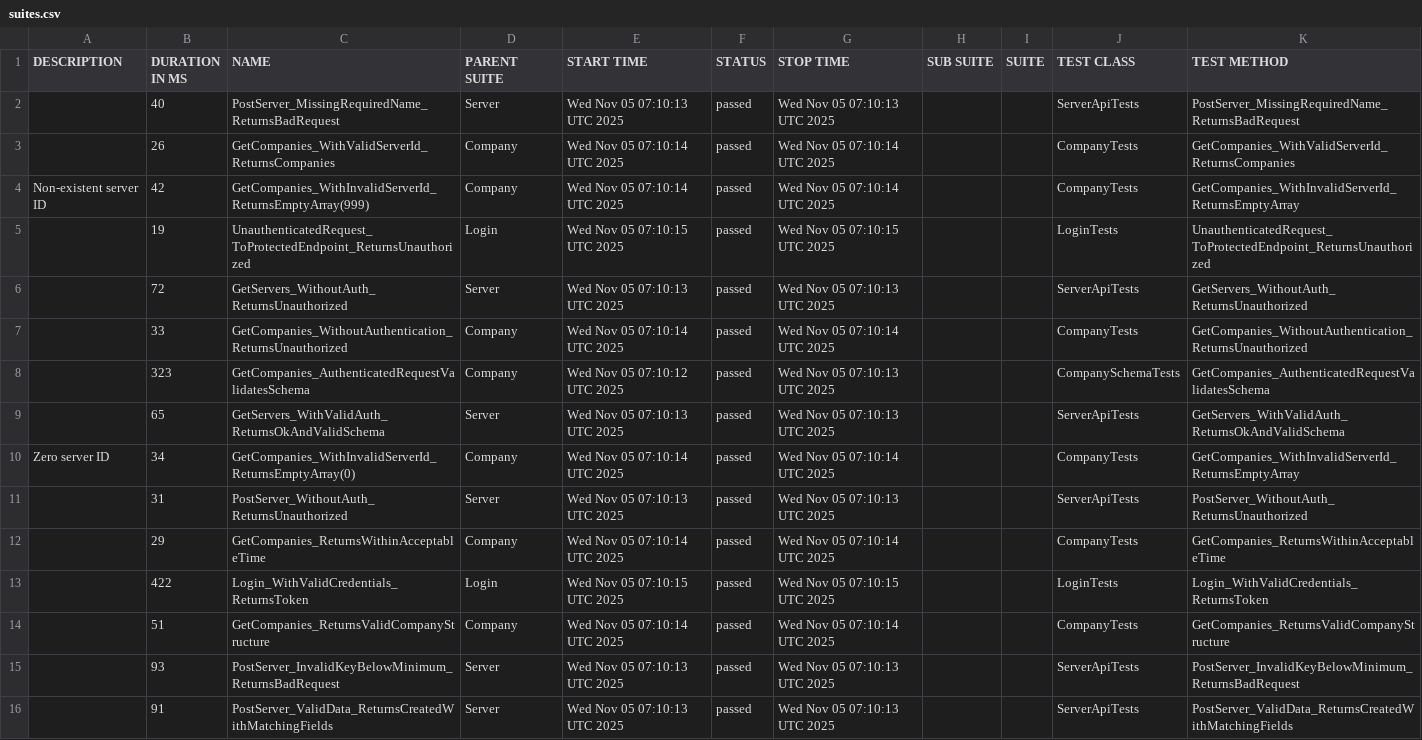
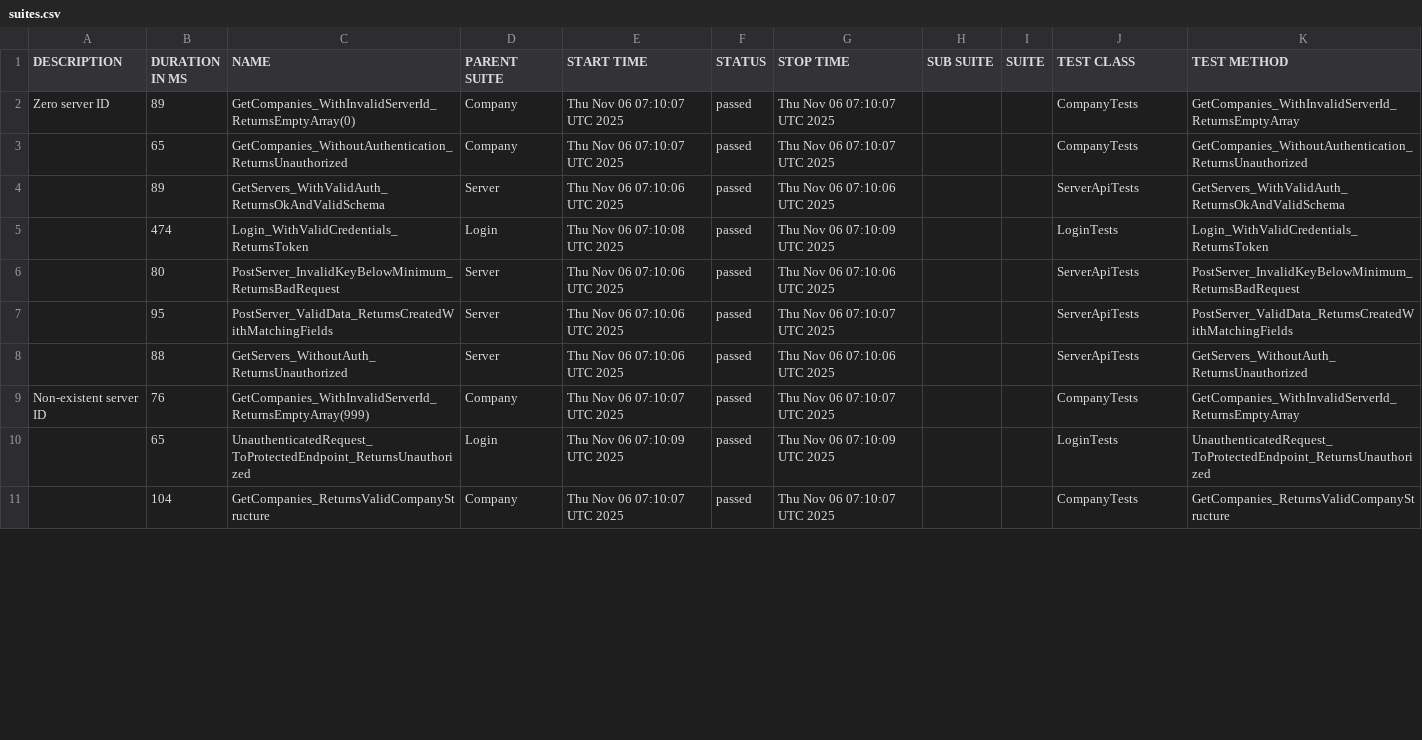
Before and after one commit to effiziente1/API_Testing, a CSV file: data/suites.csv, drawn as a sheet; only a part is shown; the diff covers the shown part only.

```diff
--- a/data/suites.csv
+++ b/data/suites.csv
@@ -1,18 +1,13 @@
 "DESCRIPTION","DURATION IN MS","NAME","PARENT SUITE","START TIME","STATUS","STOP TIME","SUB SUITE","SUITE","TEST CLASS","TEST METHOD"
-"","40","PostServer_MissingRequiredName_ReturnsBadRequest","Server","Wed Nov 05 07:10:13 UTC 2025","passed","Wed Nov 05 07:10:13 UTC 2025","","","ServerApiTests","PostServer_MissingRequiredName_ReturnsBadRequest"
-"","26","GetCompanies_WithValidServerId_ReturnsCompanies","Company","Wed Nov 05 07:10:14 UTC 2025","passed","Wed Nov 05 07:10:14 UTC 2025","","","CompanyTests","GetCompanies_WithValidServerId_ReturnsCompanies"
-"Non-existent server ID
-","42","GetCompanies_WithInvalidServerId_ReturnsEmptyArray(999)","Company","Wed Nov 05 07:10:14 UTC 2025","passed","Wed Nov 05 07:10:14 UTC 2025","","","CompanyTests","GetCompanies_WithInvalidServerId_ReturnsEmptyArray"
-"","19","UnauthenticatedRequest_ToProtectedEndpoint_ReturnsUnauthorized","Login","Wed Nov 05 07:10:15 UTC 2025","passed","Wed Nov 05 07:10:15 UTC 2025","","","LoginTests","UnauthenticatedRequest_ToProtectedEndpoint_ReturnsUnauthorized"
-"","72","GetServers_WithoutAuth_ReturnsUnauthorized","Server","Wed Nov 05 07:10:13 UTC 2025","passed","Wed Nov 05 07:10:13 UTC 2025","","","ServerApiTests","GetServers_WithoutAuth_ReturnsUnauthorized"
-"","33","GetCompanies_WithoutAuthentication_ReturnsUnauthorized","Company","Wed Nov 05 07:10:14 UTC 2025","passed","Wed Nov 05 07:10:14 UTC 2025","","","CompanyTests","GetCompanies_WithoutAuthentication_ReturnsUnauthorized"
-"","323","GetCompanies_AuthenticatedRequestValidatesSchema","Company","Wed Nov 05 07:10:12 UTC 2025","passed","Wed Nov 05 07:10:13 UTC 2025","","","CompanySchemaTests","GetCompanies_AuthenticatedRequestValidatesSchema"
-"","65","GetServers_WithValidAuth_ReturnsOkAndValidSchema","Server","Wed Nov 05 07:10:13 UTC 2025","passed","Wed Nov 05 07:10:13 UTC 2025","","","ServerApiTests","GetServers_WithValidAuth_ReturnsOkAndValidSchema"
-"Zero server ID
-","34","GetCompanies_WithInvalidServerId_ReturnsEmptyArray(0)","Company","Wed Nov 05 07:10:14 UTC 2025","passed","Wed Nov 05 07:10:14 UTC 2025","","","CompanyTests","GetCompanies_WithInvalidServerId_ReturnsEmptyArray"
-"","31","PostServer_WithoutAuth_ReturnsUnauthorized","Server","Wed Nov 05 07:10:13 UTC 2025","passed","Wed Nov 05 07:10:13 UTC 2025","","","ServerApiTests","PostServer_WithoutAuth_ReturnsUnauthorized"
-"","29","GetCompanies_ReturnsWithinAcceptableTime","Company","Wed Nov 05 07:10:14 UTC 2025","passed","Wed Nov 05 07:10:14 UTC 2025","","","CompanyTests","GetCompanies_ReturnsWithinAcceptableTime"
-"","422","Login_WithValidCredentials_ReturnsToken","Login","Wed Nov 05 07:10:15 UTC 2025","passed","Wed Nov 05 07:10:15 UTC 2025","","","LoginTests","Login_WithValidCredentials_ReturnsToken"
-"","51","GetCompanies_ReturnsValidCompanyStructure","Company","Wed Nov 05 07:10:14 UTC 2025","passed","Wed Nov 05 07:10:14 UTC 2025","","","CompanyTests","GetCompanies_ReturnsValidCompanyStructure"
-"","93","PostServer_InvalidKeyBelowMinimum_ReturnsBadRequest","Server","Wed Nov 05 07:10:13 UTC 2025","passed","Wed Nov 05 07:10:13 UTC 2025","","","ServerApiTests","PostServer_InvalidKeyBelowMinimum_ReturnsBadRequest"
-"","91","PostServer_ValidData_ReturnsCreatedWithMatchingFields","Server","Wed Nov 05 07:10:13 UTC 2025","passed","Wed Nov 05 07:10:13 UTC 2025","","","ServerApiTests","PostServer_ValidData_ReturnsCreatedWithMatchingFields"
+"Zero server ID
+","89","GetCompanies_WithInvalidServerId_ReturnsEmptyArray(0)","Company","Thu Nov 06 07:10:07 UTC 2025","passed","Thu Nov 06 07:10:07 UTC 2025","","","CompanyTests","GetCompanies_WithInvalidServerId_ReturnsEmptyArray"
+"","65","GetCompanies_WithoutAuthentication_ReturnsUnauthorized","Company","Thu Nov 06 07:10:07 UTC 2025","passed","Thu Nov 06 07:10:07 UTC 2025","","","CompanyTests","GetCompanies_WithoutAuthentication_ReturnsUnauthorized"
+"","89","GetServers_WithValidAuth_ReturnsOkAndValidSchema","Server","Thu Nov 06 07:10:06 UTC 2025","passed","Thu Nov 06 07:10:06 UTC 2025","","","ServerApiTests","GetServers_WithValidAuth_ReturnsOkAndValidSchema"
+"","474","Login_WithValidCredentials_ReturnsToken","Login","Thu Nov 06 07:10:08 UTC 2025","passed","Thu Nov 06 07:10:09 UTC 2025","","","LoginTests","Login_WithValidCredentials_ReturnsToken"
+"","80","PostServer_InvalidKeyBelowMinimum_ReturnsBadRequest","Server","Thu Nov 06 07:10:06 UTC 2025","passed","Thu Nov 06 07:10:06 UTC 2025","","","ServerApiTests","PostServer_InvalidKeyBelowMinimum_ReturnsBadRequest"
+"","95","PostServer_ValidData_ReturnsCreatedWithMatchingFields","Server","Thu Nov 06 07:10:06 UTC 2025","passed","Thu Nov 06 07:10:07 UTC 2025","","","ServerApiTests","PostServer_ValidData_ReturnsCreatedWithMatchingFields"
+"","88","GetServers_WithoutAuth_ReturnsUnauthorized","Server","Thu Nov 06 07:10:06 UTC 2025","passed","Thu Nov 06 07:10:06 UTC 2025","","","ServerApiTests","GetServers_WithoutAuth_ReturnsUnauthorized"
+"Non-existent server ID
+","76","GetCompanies_WithInvalidServerId_ReturnsEmptyArray(999)","Company","Thu Nov 06 07:10:07 UTC 2025","passed","Thu Nov 06 07:10:07 UTC 2025","","","CompanyTests","GetCompanies_WithInvalidServerId_ReturnsEmptyArray"
+"","65","UnauthenticatedRequest_ToProtectedEndpoint_ReturnsUnauthorized","Login","Thu Nov 06 07:10:09 UTC 2025","passed","Thu Nov 06 07:10:09 UTC 2025","","","LoginTests","UnauthenticatedRequest_ToProtectedEndpoint_ReturnsUnauthorized"
+"","104","GetCompanies_ReturnsValidCompanyStructure","Company","Thu Nov 06 07:10:07 UTC 2025","passed","Thu Nov 06 07:10:07 UTC 2025","","","CompanyTests","GetCompanies_ReturnsValidCompanyStructure"
```
Also changed, not shown: 5 added rows elsewhere in this file, 37 other files.
